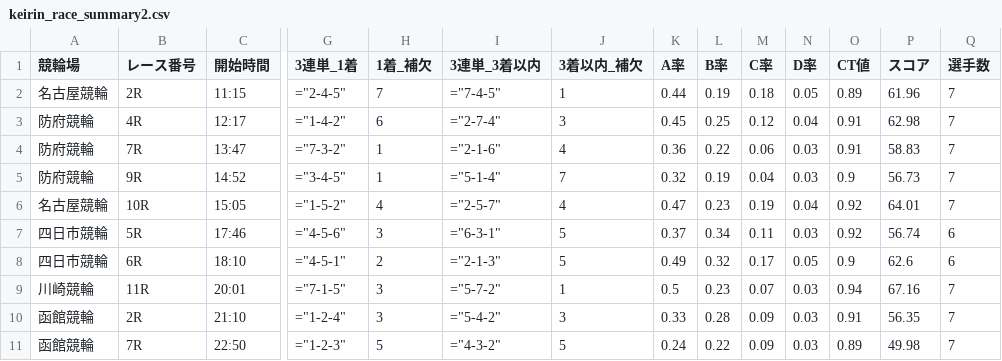
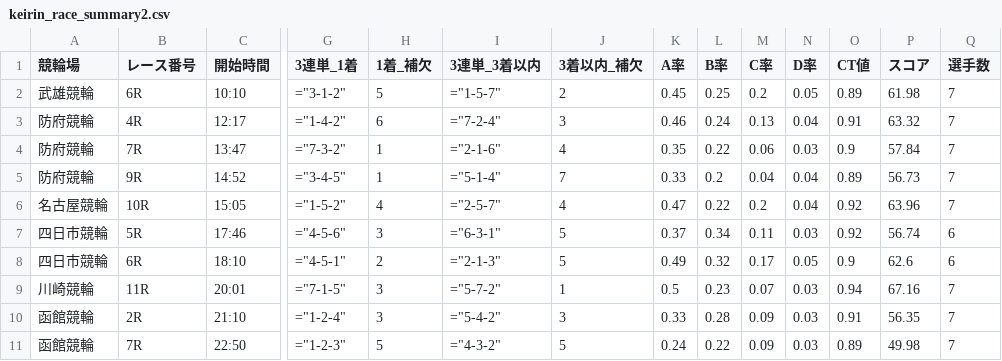
Before and after one commit to ama04149/keirin-ai, a CSV file: keirin_race_summary2.csv, drawn as a sheet; only a part is shown, gaps mark what is left out; removed rows and columns are numbered as before the commit, all else as after; rows hold the shown columns only; the diff names each change by its address in the sheet, - before the commit and + after, or states it on an @@ line.

Commit message:
Data update: 2025-09-14 17:02

```diff
--- a/keirin_race_summary2.csv
+++ b/keirin_race_summary2.csv
-row 2: 名古屋競輪 | 2R | 11:15 | ="2-4-5" | 7 | ="7-4-5" | 1 | 0.44 | 0.19 | 0.18 | 0.05 | 0.89 | 61.96 | 7
+row 2: 武雄競輪 | 6R | 10:10 | ="3-1-2" | 5 | ="1-5-7" | 2 | 0.45 | 0.25 | 0.2 | 0.05 | 0.89 | 61.98 | 7
-I3 (3連単_3着以内): ="2-7-4"
+I3 (3連単_3着以内): ="7-2-4"
-K3 (A率): 0.45
+K3 (A率): 0.46
-L3 (B率): 0.25
+L3 (B率): 0.24
-M3 (C率): 0.12
+M3 (C率): 0.13
-P3 (スコア): 62.98
+P3 (スコア): 63.32
-K4 (A率): 0.36
+K4 (A率): 0.35
-O4 (CT値): 0.91
+O4 (CT値): 0.9
-P4 (スコア): 58.83
+P4 (スコア): 57.84
-K5 (A率): 0.32
+K5 (A率): 0.33
-L5 (B率): 0.19
+L5 (B率): 0.2
-N5 (D率): 0.03
+N5 (D率): 0.04
-O5 (CT値): 0.9
+O5 (CT値): 0.89
-L6 (B率): 0.23
+L6 (B率): 0.22
-M6 (C率): 0.19
+M6 (C率): 0.2
-P6 (スコア): 64.01
+P6 (スコア): 63.96
```
Also changed, not shown: keirin_race_summary.csv, keirin_race_summary3.csv, 2 other files.
